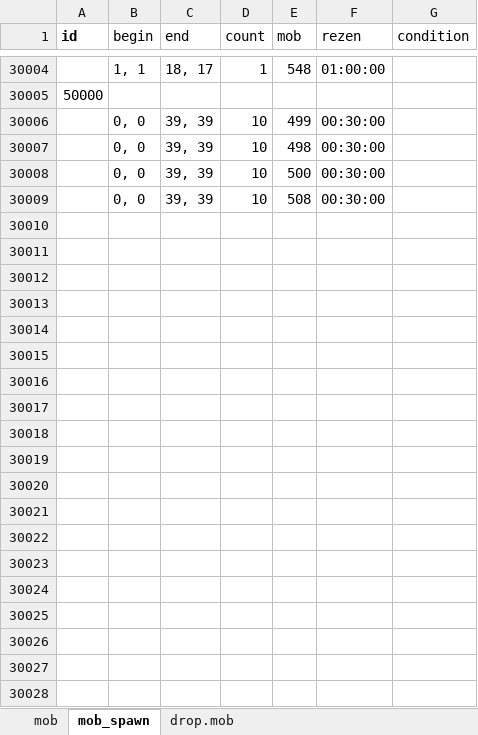
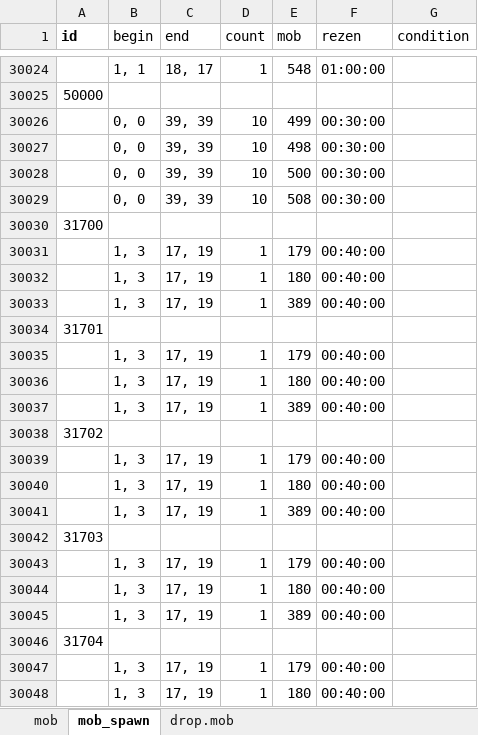
Before and after one commit to boyism80/fb, an Excel workbook: resources/table/mob.xlsx, sheet mob_spawn, drawn as a sheet; only a part is shown, gaps mark what is left out; values as stored, in another font and other column widths than the file's, no borders; the diff covers the shown part only; the diff names each change by its address in the sheet, - before the commit and + after, or states it on an @@ line.

Commit message:
feat: add missing collection mobs and spawns
- Add 노란박쥐, 황서생원, 쥐굴왕, 태돈 to mob table
- Rename 고양이인어 to 고양인어 for Meta.dat match
- Spawn 태돈 on pig caves; rare rats on 쥐굴7 maps

```diff
--- a/resources/table/mob.xlsx (sheet mob_spawn)
+++ b/resources/table/mob.xlsx (sheet mob_spawn)
+row 30030: 31700
+row 30031:  | 1, 3 | 17, 19 | 1 | 179 | 00:40:00
+row 30032:  | 1, 3 | 17, 19 | 1 | 180 | 00:40:00
+row 30033:  | 1, 3 | 17, 19 | 1 | 389 | 00:40:00
+row 30034: 31701
+row 30035:  | 1, 3 | 17, 19 | 1 | 179 | 00:40:00
+row 30036:  | 1, 3 | 17, 19 | 1 | 180 | 00:40:00
+row 30037:  | 1, 3 | 17, 19 | 1 | 389 | 00:40:00
+row 30038: 31702
+row 30039:  | 1, 3 | 17, 19 | 1 | 179 | 00:40:00
+row 30040:  | 1, 3 | 17, 19 | 1 | 180 | 00:40:00
+row 30041:  | 1, 3 | 17, 19 | 1 | 389 | 00:40:00
+row 30042: 31703
+row 30043:  | 1, 3 | 17, 19 | 1 | 179 | 00:40:00
+row 30044:  | 1, 3 | 17, 19 | 1 | 180 | 00:40:00
+row 30045:  | 1, 3 | 17, 19 | 1 | 389 | 00:40:00
+row 30046: 31704
+row 30047:  | 1, 3 | 17, 19 | 1 | 179 | 00:40:00
+row 30048:  | 1, 3 | 17, 19 | 1 | 180 | 00:40:00
```
Also changed, not shown: 49 added rows elsewhere in this sheet, sheet mob, sheet drop.mob, 1 other file.
